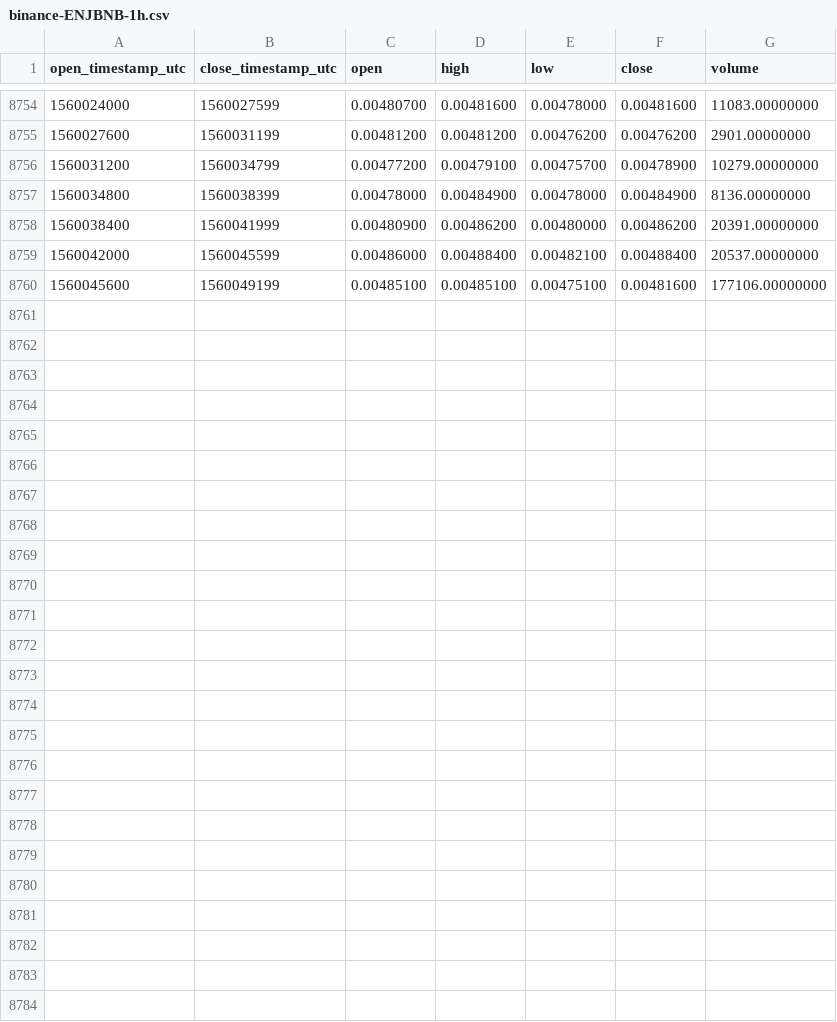
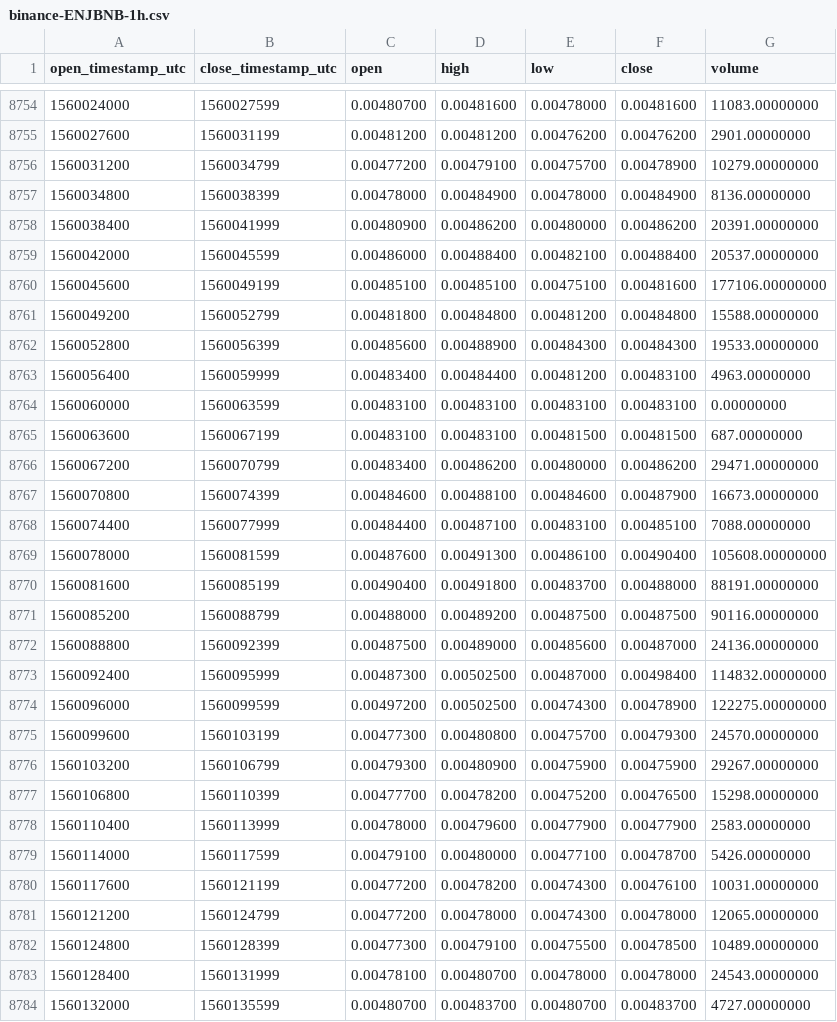
Before and after one commit to cryptobigbro/binance-ENJBNB, a CSV file: binance-ENJBNB-1h.csv, drawn as a sheet; only a part is shown, gaps mark what is left out; the diff names each change by its address in the sheet, - before the commit and + after, or states it on an @@ line.

Commit message:
Update OHLCV data.

```diff
--- a/binance-ENJBNB-1h.csv
+++ b/binance-ENJBNB-1h.csv
+row 8761: 1560049200 | 1560052799 | 0.00481800 | 0.00484800 | 0.00481200 | 0.00484800 | 15588.00000000
+row 8762: 1560052800 | 1560056399 | 0.00485600 | 0.00488900 | 0.00484300 | 0.00484300 | 19533.00000000
+row 8763: 1560056400 | 1560059999 | 0.00483400 | 0.00484400 | 0.00481200 | 0.00483100 | 4963.00000000
+row 8764: 1560060000 | 1560063599 | 0.00483100 | 0.00483100 | 0.00483100 | 0.00483100 | 0.00000000
+row 8765: 1560063600 | 1560067199 | 0.00483100 | 0.00483100 | 0.00481500 | 0.00481500 | 687.00000000
+row 8766: 1560067200 | 1560070799 | 0.00483400 | 0.00486200 | 0.00480000 | 0.00486200 | 29471.00000000
+row 8767: 1560070800 | 1560074399 | 0.00484600 | 0.00488100 | 0.00484600 | 0.00487900 | 16673.00000000
+row 8768: 1560074400 | 1560077999 | 0.00484400 | 0.00487100 | 0.00483100 | 0.00485100 | 7088.00000000
+row 8769: 1560078000 | 1560081599 | 0.00487600 | 0.00491300 | 0.00486100 | 0.00490400 | 105608.00000000
+row 8770: 1560081600 | 1560085199 | 0.00490400 | 0.00491800 | 0.00483700 | 0.00488000 | 88191.00000000
+row 8771: 1560085200 | 1560088799 | 0.00488000 | 0.00489200 | 0.00487500 | 0.00487500 | 90116.00000000
+row 8772: 1560088800 | 1560092399 | 0.00487500 | 0.00489000 | 0.00485600 | 0.00487000 | 24136.00000000
+row 8773: 1560092400 | 1560095999 | 0.00487300 | 0.00502500 | 0.00487000 | 0.00498400 | 114832.00000000
+row 8774: 1560096000 | 1560099599 | 0.00497200 | 0.00502500 | 0.00474300 | 0.00478900 | 122275.00000000
+row 8775: 1560099600 | 1560103199 | 0.00477300 | 0.00480800 | 0.00475700 | 0.00479300 | 24570.00000000
+row 8776: 1560103200 | 1560106799 | 0.00479300 | 0.00480900 | 0.00475900 | 0.00475900 | 29267.00000000
+row 8777: 1560106800 | 1560110399 | 0.00477700 | 0.00478200 | 0.00475200 | 0.00476500 | 15298.00000000
+row 8778: 1560110400 | 1560113999 | 0.00478000 | 0.00479600 | 0.00477900 | 0.00477900 | 2583.00000000
+row 8779: 1560114000 | 1560117599 | 0.00479100 | 0.00480000 | 0.00477100 | 0.00478700 | 5426.00000000
+row 8780: 1560117600 | 1560121199 | 0.00477200 | 0.00478200 | 0.00474300 | 0.00476100 | 10031.00000000
+row 8781: 1560121200 | 1560124799 | 0.00477200 | 0.00478000 | 0.00474300 | 0.00478000 | 12065.00000000
+row 8782: 1560124800 | 1560128399 | 0.00477300 | 0.00479100 | 0.00475500 | 0.00478500 | 10489.00000000
+row 8783: 1560128400 | 1560131999 | 0.00478100 | 0.00480700 | 0.00478000 | 0.00478000 | 24543.00000000
+row 8784: 1560132000 | 1560135599 | 0.00480700 | 0.00483700 | 0.00480700 | 0.00483700 | 4727.00000000
```
Also changed, not shown: binance-ENJBNB-1d.csv.
